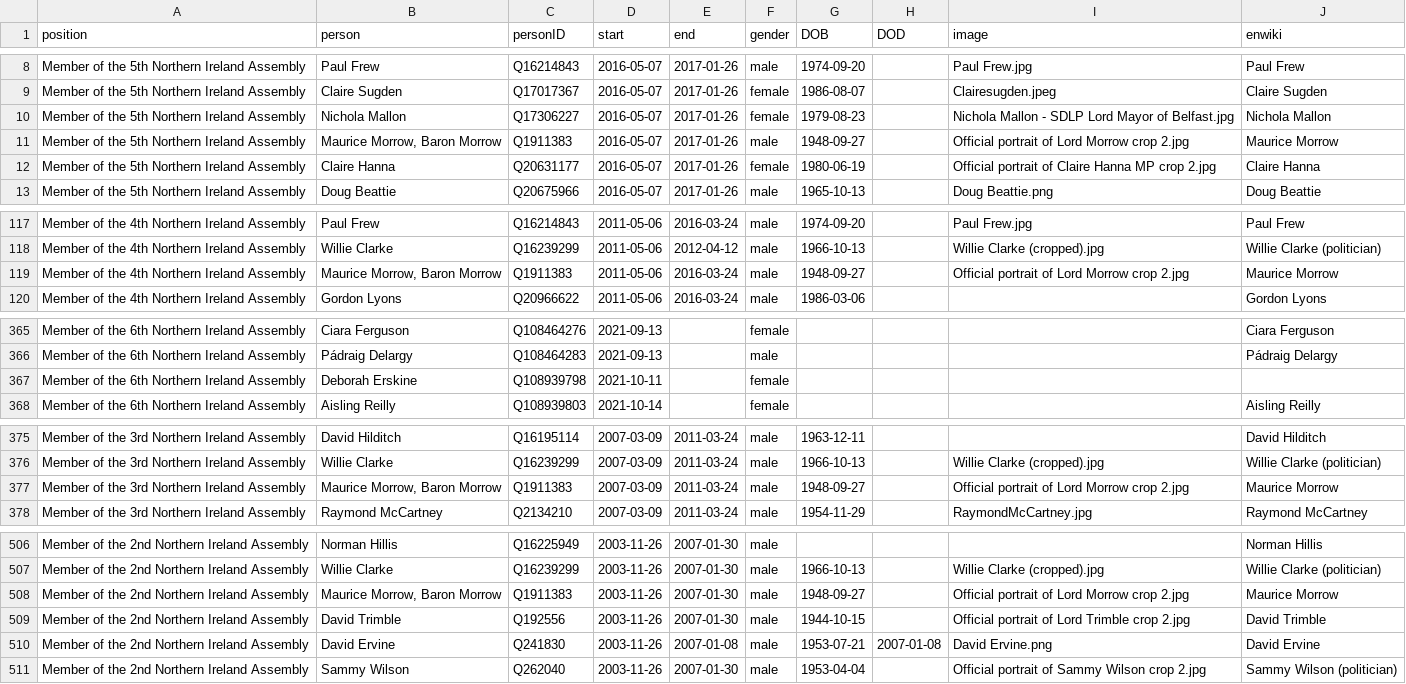
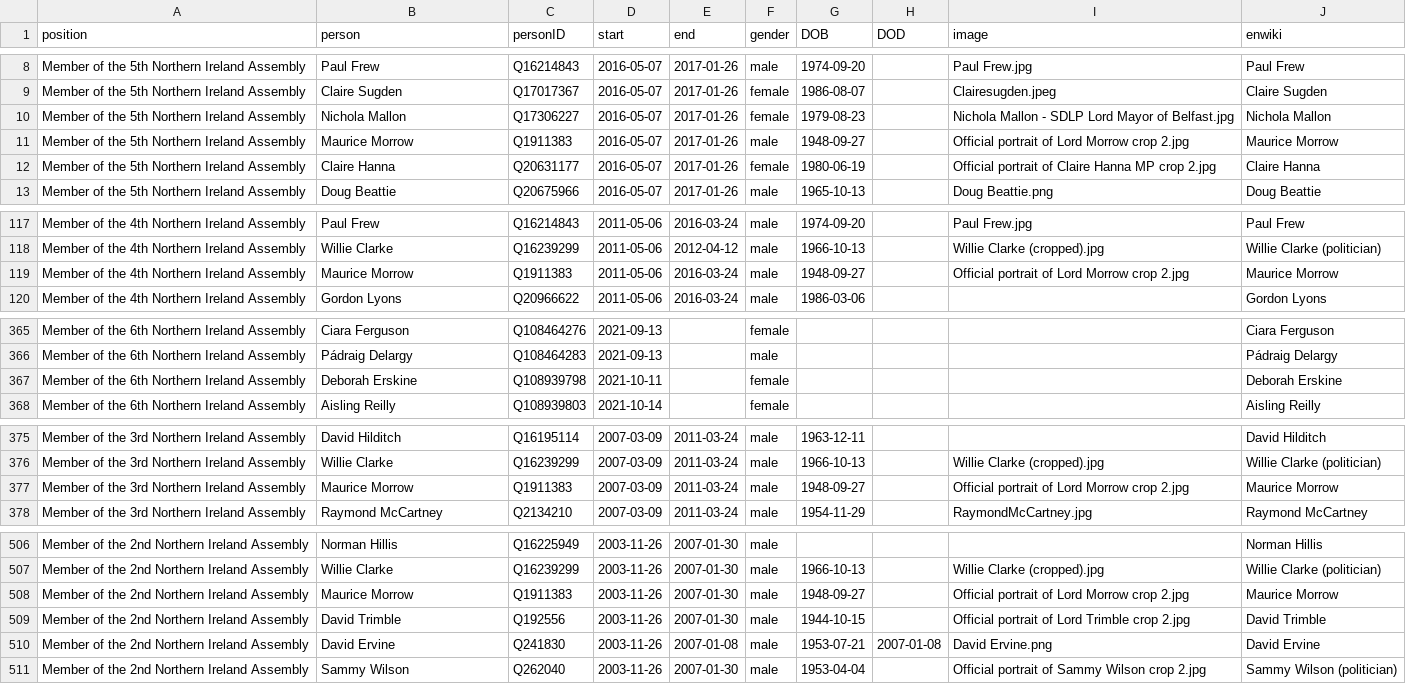
Before and after one commit to every-politician-scrapers/northern-ireland-ministers, a CSV file: html/legislators.csv, drawn as a sheet; only a part is shown, gaps mark what is left out; the diff covers the shown part only.

```diff
--- a/html/legislators.csv
+++ b/html/legislators.csv
@@ -10,3 +10,3 @@ Member of the 5th Northern Ireland Assembly,Claire Sugden,Q17017367,2016-05-07,2
 Member of the 5th Northern Ireland Assembly,Nichola Mallon,Q17306227,2016-05-07,2017-01-26,female,1979-08-23,,Nichola Mallon - SDLP Lord Mayor of Belfast.jpg,Nichola Mallon
-Member of the 5th Northern Ireland Assembly,"Maurice Morrow, Baron Morrow",Q1911383,2016-05-07,2017-01-26,male,1948-09-27,,Official portrait of Lord Morrow crop 2.jpg,Maurice Morrow
+Member of the 5th Northern Ireland Assembly,Maurice Morrow,Q1911383,2016-05-07,2017-01-26,male,1948-09-27,,Official portrait of Lord Morrow crop 2.jpg,Maurice Morrow
 Member of the 5th Northern Ireland Assembly,Claire Hanna,Q20631177,2016-05-07,2017-01-26,female,1980-06-19,,Official portrait of Claire Hanna MP crop 2.jpg,Claire Hanna
@@ -118,3 +118,3 @@ Member of the 4th Northern Ireland Assembly,Paul Frew,Q16214843,2011-05-06,2016-
 Member of the 4th Northern Ireland Assembly,Willie Clarke,Q16239299,2011-05-06,2012-04-12,male,1966-10-13,,Willie Clarke (cropped).jpg,Willie Clarke (politician)
-Member of the 4th Northern Ireland Assembly,"Maurice Morrow, Baron Morrow",Q1911383,2011-05-06,2016-03-24,male,1948-09-27,,Official portrait of Lord Morrow crop 2.jpg,Maurice Morrow
+Member of the 4th Northern Ireland Assembly,Maurice Morrow,Q1911383,2011-05-06,2016-03-24,male,1948-09-27,,Official portrait of Lord Morrow crop 2.jpg,Maurice Morrow
 Member of the 4th Northern Ireland Assembly,Gordon Lyons,Q20966622,2011-05-06,2016-03-24,male,1986-03-06,,,Gordon Lyons
@@ -366,3 +366,3 @@ Member of the 6th Northern Ireland Assembly,Ciara Ferguson,Q108464276,2021-09-13
 Member of the 6th Northern Ireland Assembly,Pádraig Delargy,Q108464283,2021-09-13,,male,,,,Pádraig Delargy
-Member of the 6th Northern Ireland Assembly,Deborah Erskine,Q108939798,2021-10-11,,female,,,,
+Member of the 6th Northern Ireland Assembly,Deborah Erskine,Q108939798,2021-10-11,,female,,,,Deborah Erskine
 Member of the 6th Northern Ireland Assembly,Aisling Reilly,Q108939803,2021-10-14,,female,,,,Aisling Reilly
@@ -376,3 +376,3 @@ Member of the 3rd Northern Ireland Assembly,David Hilditch,Q16195114,2007-03-09,
 Member of the 3rd Northern Ireland Assembly,Willie Clarke,Q16239299,2007-03-09,2011-03-24,male,1966-10-13,,Willie Clarke (cropped).jpg,Willie Clarke (politician)
-Member of the 3rd Northern Ireland Assembly,"Maurice Morrow, Baron Morrow",Q1911383,2007-03-09,2011-03-24,male,1948-09-27,,Official portrait of Lord Morrow crop 2.jpg,Maurice Morrow
+Member of the 3rd Northern Ireland Assembly,Maurice Morrow,Q1911383,2007-03-09,2011-03-24,male,1948-09-27,,Official portrait of Lord Morrow crop 2.jpg,Maurice Morrow
 Member of the 3rd Northern Ireland Assembly,Raymond McCartney,Q2134210,2007-03-09,2011-03-24,male,1954-11-29,,RaymondMcCartney.jpg,Raymond McCartney
@@ -507,3 +507,3 @@ Member of the 2nd Northern Ireland Assembly,Norman Hillis,Q16225949,2003-11-26,2
 Member of the 2nd Northern Ireland Assembly,Willie Clarke,Q16239299,2003-11-26,2007-01-30,male,1966-10-13,,Willie Clarke (cropped).jpg,Willie Clarke (politician)
-Member of the 2nd Northern Ireland Assembly,"Maurice Morrow, Baron Morrow",Q1911383,2003-11-26,2007-01-30,male,1948-09-27,,Official portrait of Lord Morrow crop 2.jpg,Maurice Morrow
+Member of the 2nd Northern Ireland Assembly,Maurice Morrow,Q1911383,2003-11-26,2007-01-30,male,1948-09-27,,Official portrait of Lord Morrow crop 2.jpg,Maurice Morrow
 Member of the 2nd Northern Ireland Assembly,David Trimble,Q192556,2003-11-26,2007-01-30,male,1944-10-15,,Official portrait of Lord Trimble crop 2.jpg,David Trimble
```
Also changed, not shown: 1 edited cell elsewhere in this file, html/holders21.csv.
